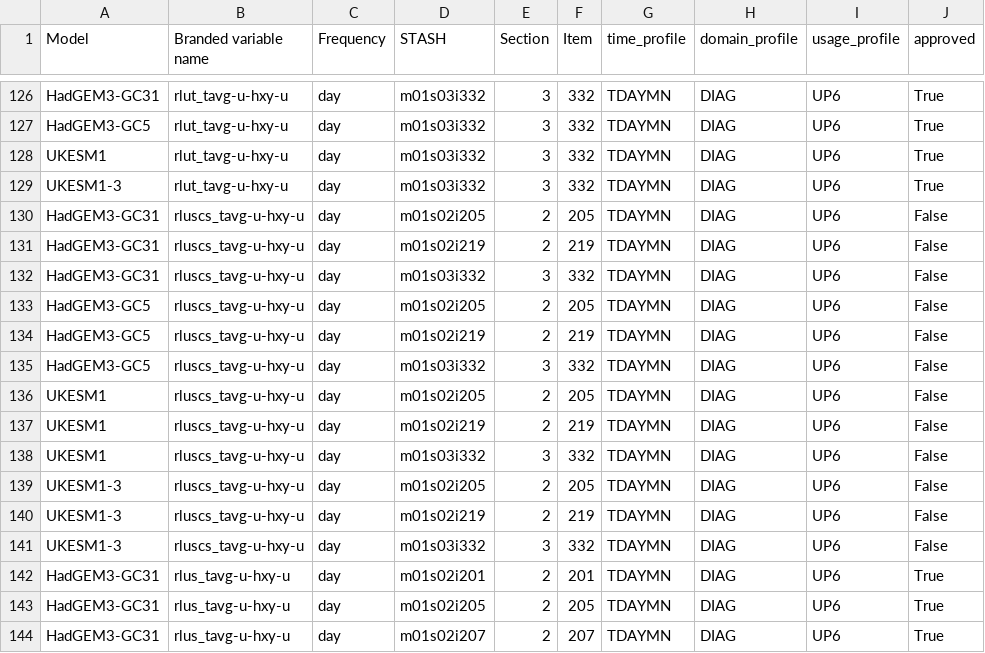
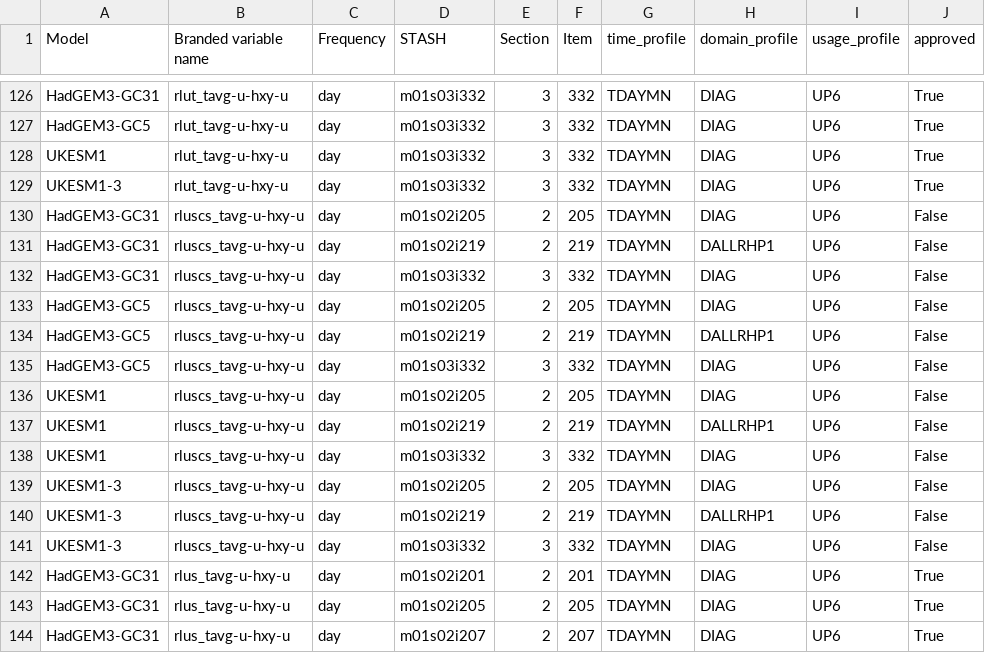
Before and after one commit to UKNCSP/CDDS-CMIP7-mappings, a CSV file: data/stash.csv, drawn as a sheet; only a part is shown, gaps mark what is left out.

```diff
--- a/data/stash.csv
+++ b/data/stash.csv
@@ -130,12 +130,12 @@ UKESM1-3,rlut_tavg-u-hxy-u,day,m01s03i332,3,332,TDAYMN,DIAG,UP6,True
 HadGEM3-GC31,rluscs_tavg-u-hxy-u,day,m01s02i205,2,205,TDAYMN,DIAG,UP6,False
-HadGEM3-GC31,rluscs_tavg-u-hxy-u,day,m01s02i219,2,219,TDAYMN,DIAG,UP6,False
+HadGEM3-GC31,rluscs_tavg-u-hxy-u,day,m01s02i219,2,219,TDAYMN,DALLRHP1,UP6,False
 HadGEM3-GC31,rluscs_tavg-u-hxy-u,day,m01s03i332,3,332,TDAYMN,DIAG,UP6,False
 HadGEM3-GC5,rluscs_tavg-u-hxy-u,day,m01s02i205,2,205,TDAYMN,DIAG,UP6,False
-HadGEM3-GC5,rluscs_tavg-u-hxy-u,day,m01s02i219,2,219,TDAYMN,DIAG,UP6,False
+HadGEM3-GC5,rluscs_tavg-u-hxy-u,day,m01s02i219,2,219,TDAYMN,DALLRHP1,UP6,False
 HadGEM3-GC5,rluscs_tavg-u-hxy-u,day,m01s03i332,3,332,TDAYMN,DIAG,UP6,False
 UKESM1,rluscs_tavg-u-hxy-u,day,m01s02i205,2,205,TDAYMN,DIAG,UP6,False
-UKESM1,rluscs_tavg-u-hxy-u,day,m01s02i219,2,219,TDAYMN,DIAG,UP6,False
+UKESM1,rluscs_tavg-u-hxy-u,day,m01s02i219,2,219,TDAYMN,DALLRHP1,UP6,False
 UKESM1,rluscs_tavg-u-hxy-u,day,m01s03i332,3,332,TDAYMN,DIAG,UP6,False
 UKESM1-3,rluscs_tavg-u-hxy-u,day,m01s02i205,2,205,TDAYMN,DIAG,UP6,False
-UKESM1-3,rluscs_tavg-u-hxy-u,day,m01s02i219,2,219,TDAYMN,DIAG,UP6,False
+UKESM1-3,rluscs_tavg-u-hxy-u,day,m01s02i219,2,219,TDAYMN,DALLRHP1,UP6,False
 UKESM1-3,rluscs_tavg-u-hxy-u,day,m01s03i332,3,332,TDAYMN,DIAG,UP6,False
```
Also changed, not shown: 1 other file.
